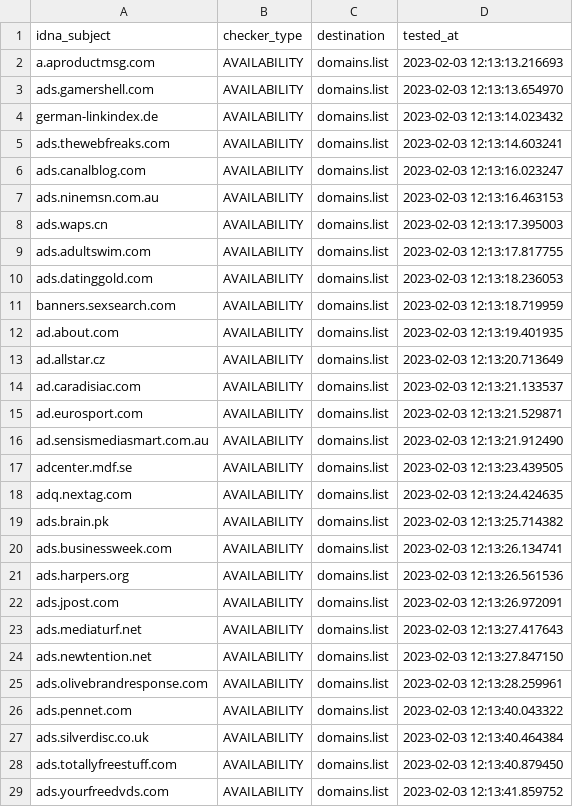
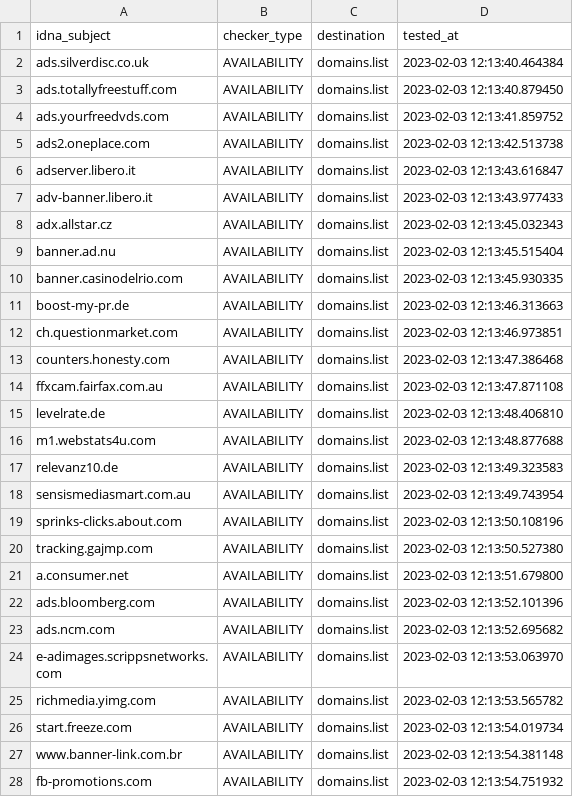
Before and after one commit to Ultimate-Hosts-Blacklist/Ads_Disconnect.me, a CSV file: .pyfunceble/inactive.csv, drawn as a sheet; only a part is shown; the shorter side is filled out with more unchanged rows; removed rows and columns are numbered as before the commit, all else as after; the diff covers the shown part only; the diff names each change by its address in the sheet, - before the commit and + after, or states it on an @@ line.

```diff
--- a/.pyfunceble/inactive.csv
+++ b/.pyfunceble/inactive.csv
-row 2: a.aproductmsg.com | AVAILABILITY | domains.list | 2023-02-03 12:13:13.216693
-row 3: ads.gamershell.com | AVAILABILITY | domains.list | 2023-02-03 12:13:13.654970
-row 4: german-linkindex.de | AVAILABILITY | domains.list | 2023-02-03 12:13:14.023432
-row 5: ads.thewebfreaks.com | AVAILABILITY | domains.list | 2023-02-03 12:13:14.603241
-row 6: ads.canalblog.com | AVAILABILITY | domains.list | 2023-02-03 12:13:16.023247
-row 7: ads.ninemsn.com.au | AVAILABILITY | domains.list | 2023-02-03 12:13:16.463153
-row 8: ads.waps.cn | AVAILABILITY | domains.list | 2023-02-03 12:13:17.395003
-row 9: ads.adultswim.com | AVAILABILITY | domains.list | 2023-02-03 12:13:17.817755
-row 10: ads.datinggold.com | AVAILABILITY | domains.list | 2023-02-03 12:13:18.236053
-row 11: banners.sexsearch.com | AVAILABILITY | domains.list | 2023-02-03 12:13:18.719959
-row 12: ad.about.com | AVAILABILITY | domains.list | 2023-02-03 12:13:19.401935
-row 13: ad.allstar.cz | AVAILABILITY | domains.list | 2023-02-03 12:13:20.713649
-row 14: ad.caradisiac.com | AVAILABILITY | domains.list | 2023-02-03 12:13:21.133537
-row 15: ad.eurosport.com | AVAILABILITY | domains.list | 2023-02-03 12:13:21.529871
-row 16: ad.sensismediasmart.com.au | AVAILABILITY | domains.list | 2023-02-03 12:13:21.912490
-row 17: adcenter.mdf.se | AVAILABILITY | domains.list | 2023-02-03 12:13:23.439505
-row 18: adq.nextag.com | AVAILABILITY | domains.list | 2023-02-03 12:13:24.424635
-row 19: ads.brain.pk | AVAILABILITY | domains.list | 2023-02-03 12:13:25.714382
-row 20: ads.businessweek.com | AVAILABILITY | domains.list | 2023-02-03 12:13:26.134741
-row 21: ads.harpers.org | AVAILABILITY | domains.list | 2023-02-03 12:13:26.561536
-row 22: ads.jpost.com | AVAILABILITY | domains.list | 2023-02-03 12:13:26.972091
-row 23: ads.mediaturf.net | AVAILABILITY | domains.list | 2023-02-03 12:13:27.417643
-row 24: ads.newtention.net | AVAILABILITY | domains.list | 2023-02-03 12:13:27.847150
-row 25: ads.olivebrandresponse.com | AVAILABILITY | domains.list | 2023-02-03 12:13:28.259961
-row 26: ads.pennet.com | AVAILABILITY | domains.list | 2023-02-03 12:13:40.043322
```
Also changed, not shown: 25 added rows elsewhere in this file, 10 other files.
